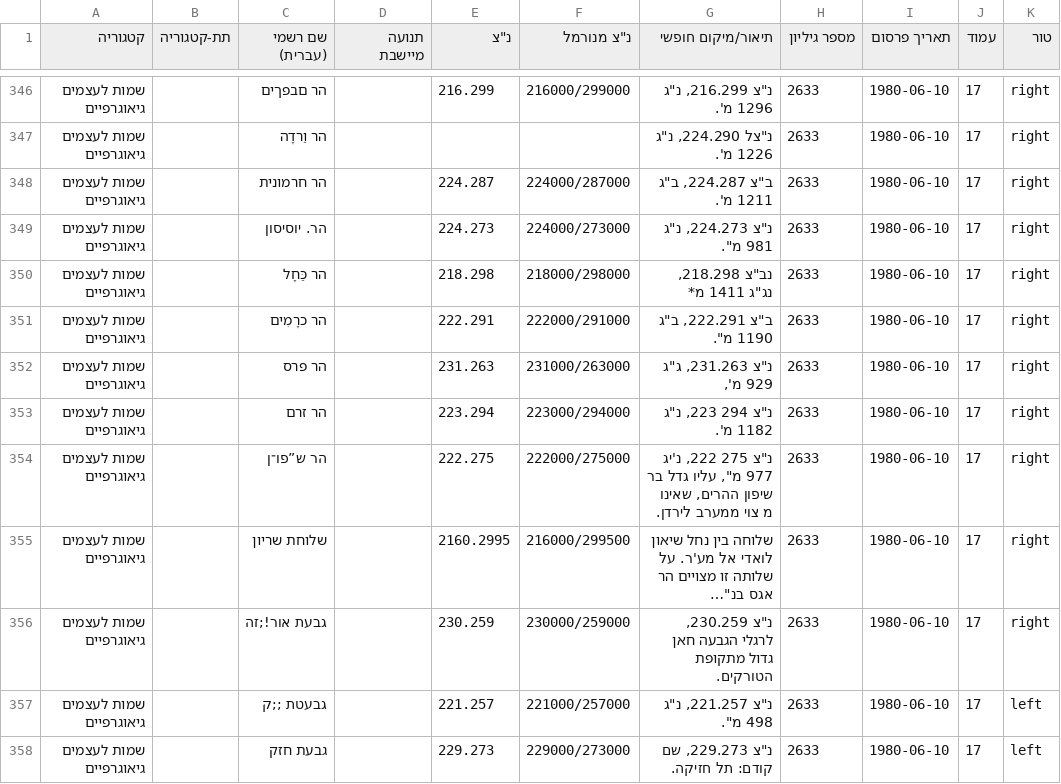
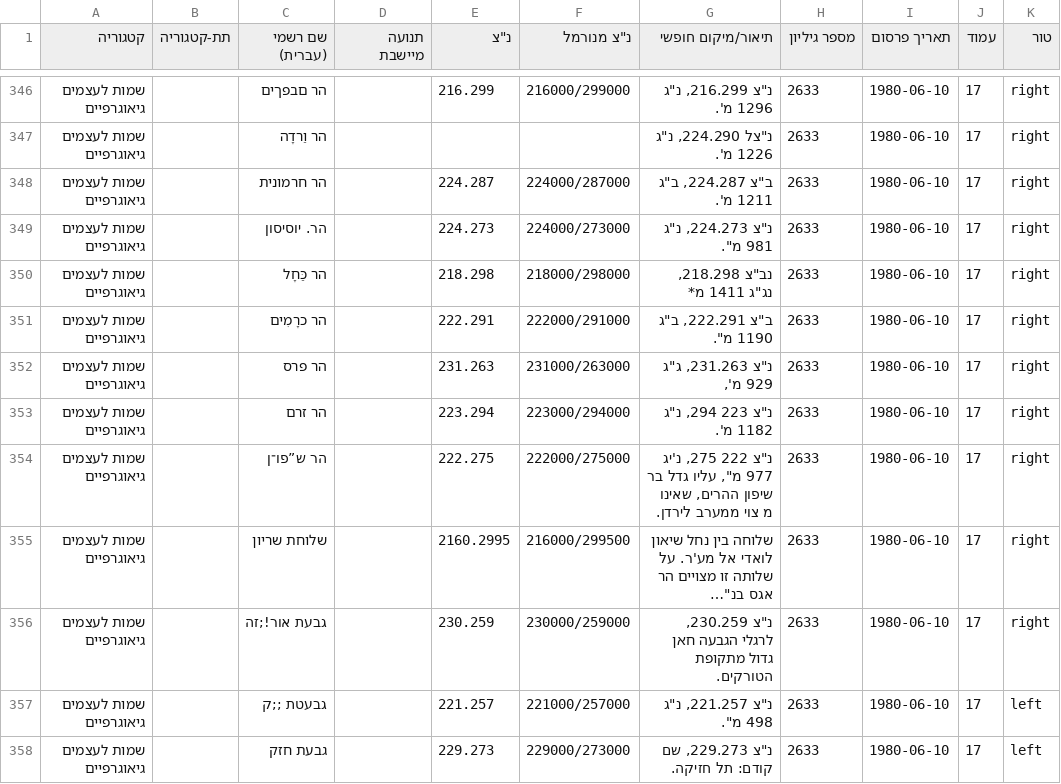
Before and after one commit to zstadler/names-committee, a CSV file: output/booklet_2633_names.csv, drawn as a sheet; only a part is shown, gaps mark what is left out; long unchanged cells end in …; the diff covers the shown part only; the diff names each change by its address in the sheet, - before the commit and + after, or states it on an @@ line.

```diff
--- a/output/booklet_2633_names.csv
+++ b/output/booklet_2633_names.csv
-G353 (תיאור/מיקום חופשי): נ"צ 294 223, נ"ג 1182 מ'.
+G353 (תיאור/מיקום חופשי): נ"צ 223 294, נ"ג 1182 מ'.
-G354 (תיאור/מיקום חופשי): נ"צ 275 222, נ'יג 977…
+G354 (תיאור/מיקום חופשי): נ"צ 222 275, נ'יג 977…
```
Also changed, not shown: 41 edited cells elsewhere in this file, output/booklet_3165_names.csv, 3 other files.
